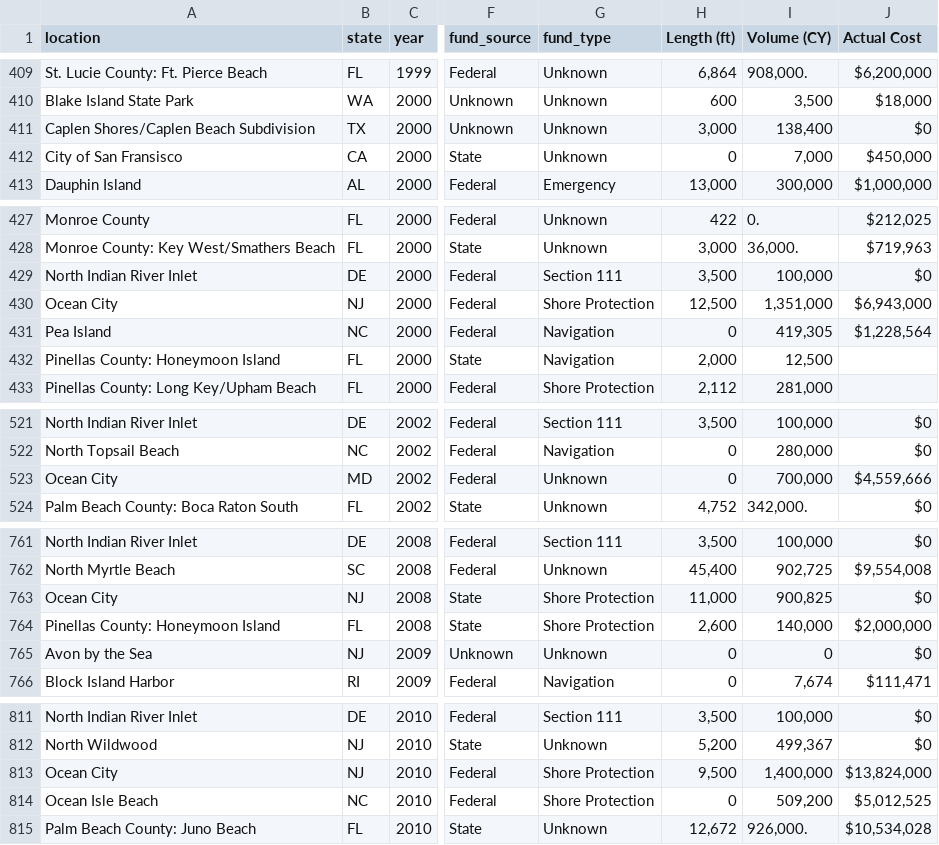
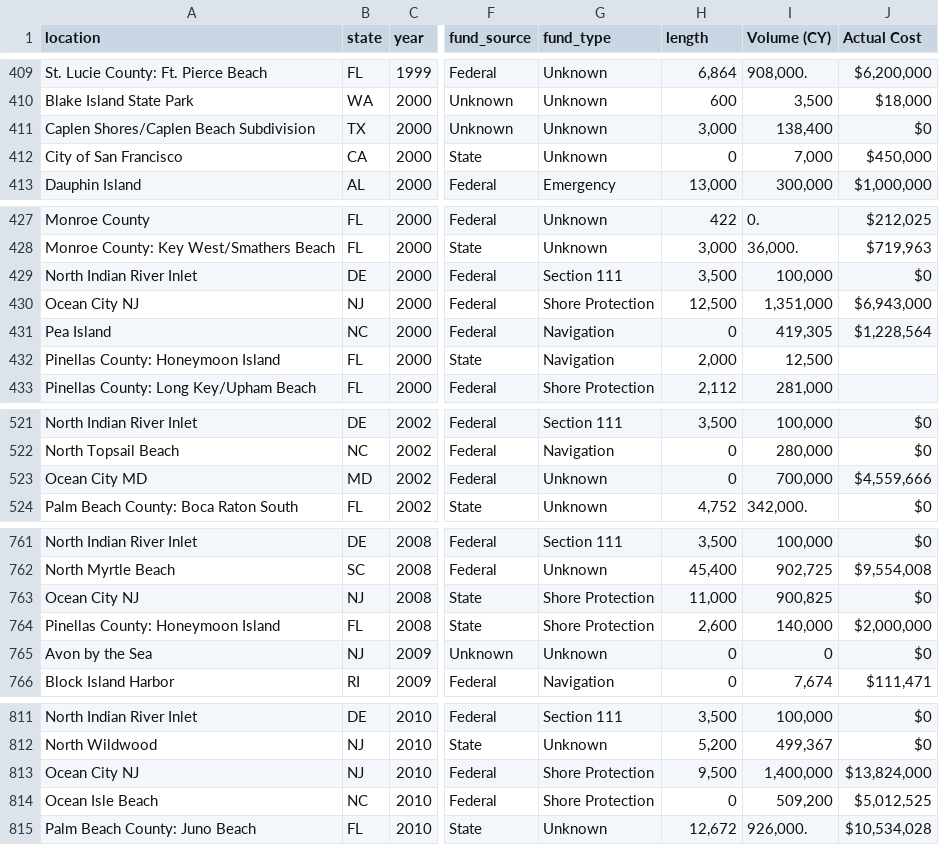
Before and after one commit to fsorodrigues/mapping, a CSV file: map/beach_nour.csv, drawn as a sheet; only a part is shown, gaps mark what is left out; the diff covers the shown part only; the diff names each change by its address in the sheet, - before the commit and + after, or states it on an @@ line.

```diff
--- a/map/beach_nour.csv
+++ b/map/beach_nour.csv
-H1: Length (ft)
+H1: length
-A412 (location): City of San Fransisco
+A412 (location): City of San Francisco
-A430 (location): Ocean City
+A430 (location): Ocean City NJ
-A523 (location): Ocean City
+A523 (location): Ocean City MD
-A763 (location): Ocean City
+A763 (location): Ocean City NJ
-A813 (location): Ocean City
+A813 (location): Ocean City NJ
```
Also changed, not shown: 20 edited cells elsewhere in this file, 3 other files.
